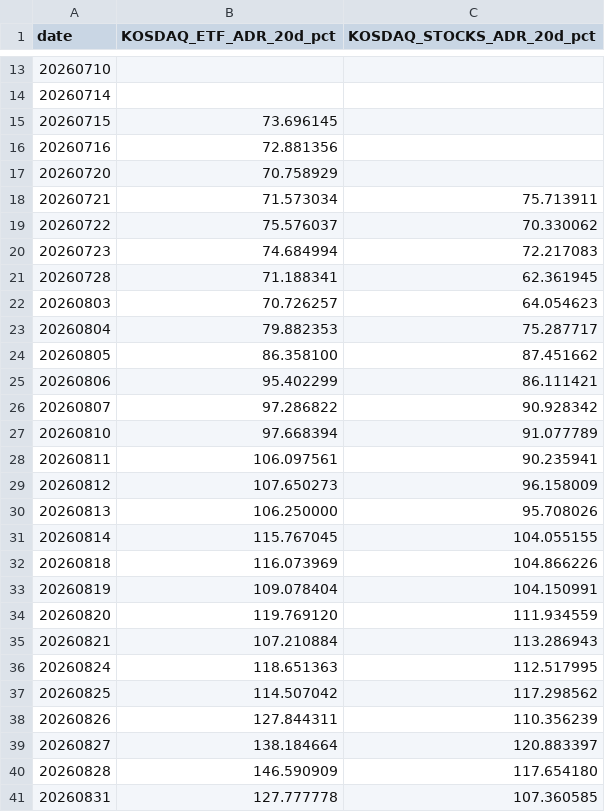
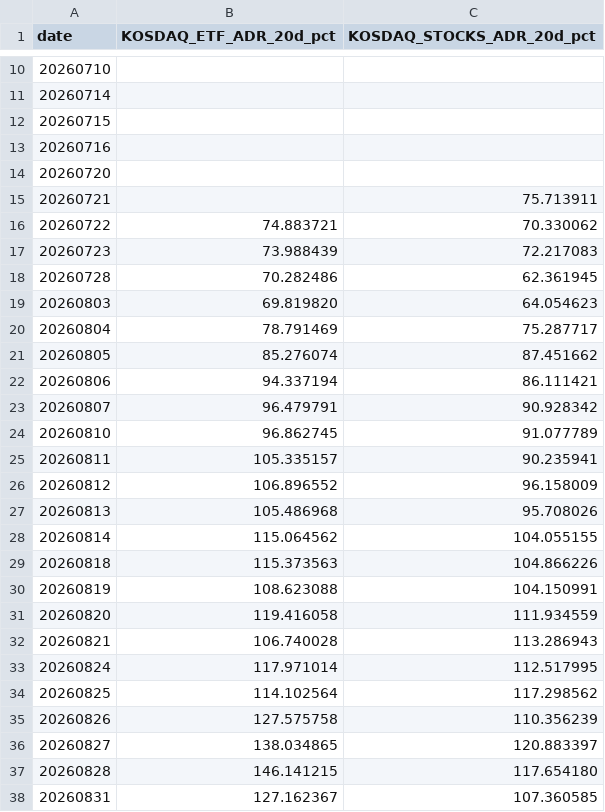
Before and after one commit to jsinvest/dashboard, a CSV file: market-analysis/kosdaq_adr.csv, drawn as a sheet; only a part is shown, gaps mark what is left out; the diff covers the shown part only.

```diff
--- a/market-analysis/kosdaq_adr.csv
+++ b/market-analysis/kosdaq_adr.csv
@@ -14,28 +11,28 @@
 20260714,,
-20260715,73.696145,
-20260716,72.881356,
-20260720,70.758929,
-20260721,71.573034,75.713911
-20260722,75.576037,70.330062
-20260723,74.684994,72.217083
-20260728,71.188341,62.361945
-20260803,70.726257,64.054623
-20260804,79.882353,75.287717
-20260805,86.358100,87.451662
-20260806,95.402299,86.111421
-20260807,97.286822,90.928342
-20260810,97.668394,91.077789
-20260811,106.097561,90.235941
-20260812,107.650273,96.158009
-20260813,106.250000,95.708026
-20260814,115.767045,104.055155
-20260818,116.073969,104.866226
-20260819,109.078404,104.150991
-20260820,119.769120,111.934559
-20260821,107.210884,113.286943
-20260824,118.651363,112.517995
-20260825,114.507042,117.298562
-20260826,127.844311,110.356239
-20260827,138.184664,120.883397
-20260828,146.590909,117.654180
-20260831,127.777778,107.360585
+20260715,,
+20260716,,
+20260720,,
+20260721,,75.713911
+20260722,74.883721,70.330062
+20260723,73.988439,72.217083
+20260728,70.282486,62.361945
+20260803,69.819820,64.054623
+20260804,78.791469,75.287717
+20260805,85.276074,87.451662
+20260806,94.337194,86.111421
+20260807,96.479791,90.928342
+20260810,96.862745,91.077789
+20260811,105.335157,90.235941
+20260812,106.896552,96.158009
+20260813,105.486968,95.708026
+20260814,115.064562,104.055155
+20260818,115.373563,104.866226
+20260819,108.623088,104.150991
+20260820,119.416058,111.934559
+20260821,106.740028,113.286943
+20260824,117.971014,112.517995
+20260825,114.102564,117.298562
+20260826,127.575758,110.356239
+20260827,138.034865,120.883397
+20260828,146.141215,117.654180
+20260831,127.162367,107.360585
```
Also changed, not shown: 4 added rows, 3 removed rows and 39 edited cells elsewhere in this file, market-analysis/fear_greed_summary.csv, market-analysis/kospi_adr.csv, 22 other files.
